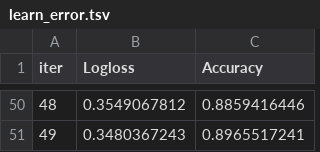
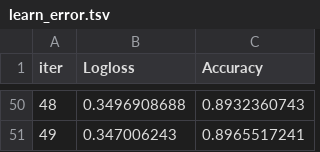
Before and after one commit to rajarajeshwarir2021/MLOPS-Water-Potability-prediction, a TSV file: catboost_info/learn_error.tsv, drawn as a sheet; only a part is shown, gaps mark what is left out; the diff covers the shown part only.

```diff
--- a/catboost_info/learn_error.tsv
+++ b/catboost_info/learn_error.tsv
@@ -50,2 +50,2 @@ iter	Logloss	Accuracy
-48	0.3549067812	0.8859416446
-49	0.3480367243	0.8965517241
+48	0.3496908688	0.8932360743
+49	0.347006243	0.8965517241
```
Also changed, not shown: 95 edited cells elsewhere in this file, catboost_info/time_left.tsv, 5 other files.
